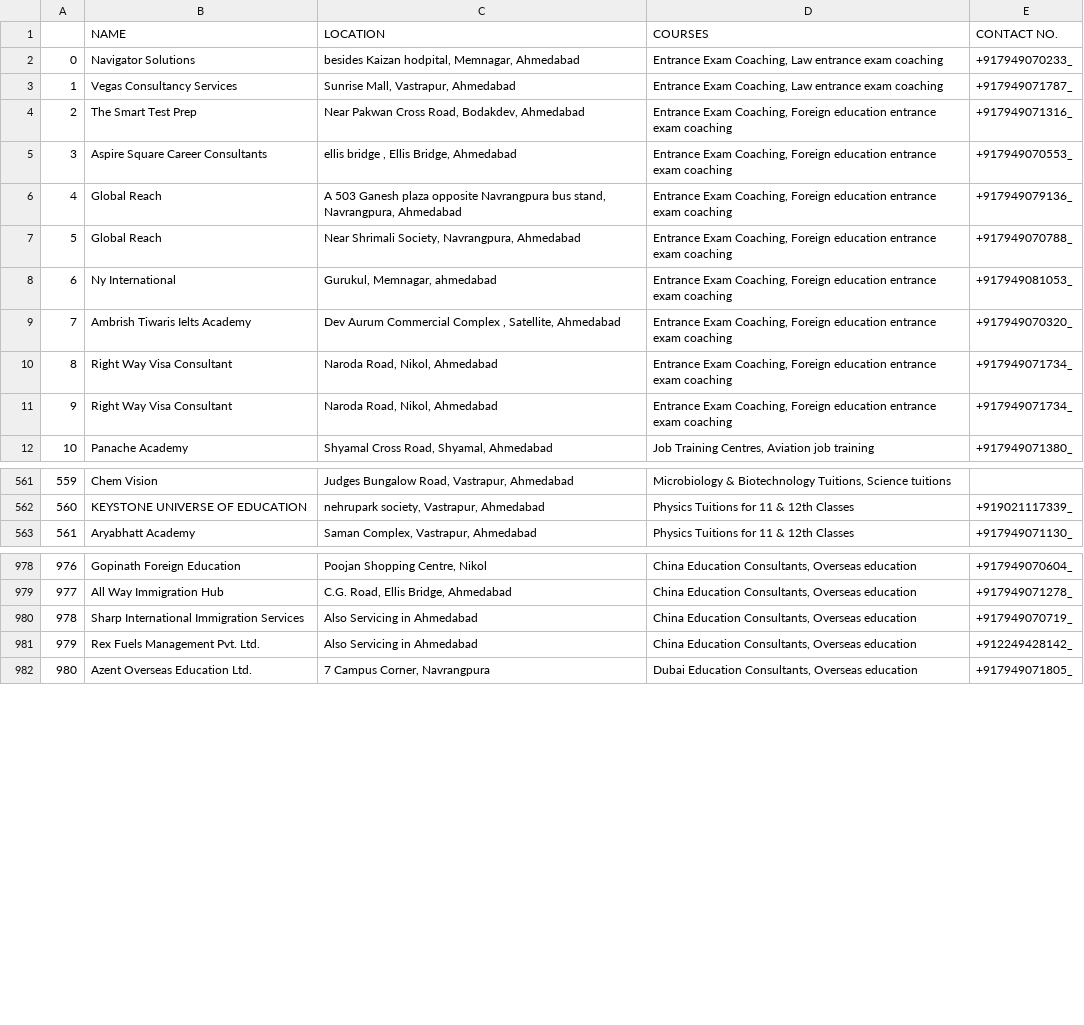
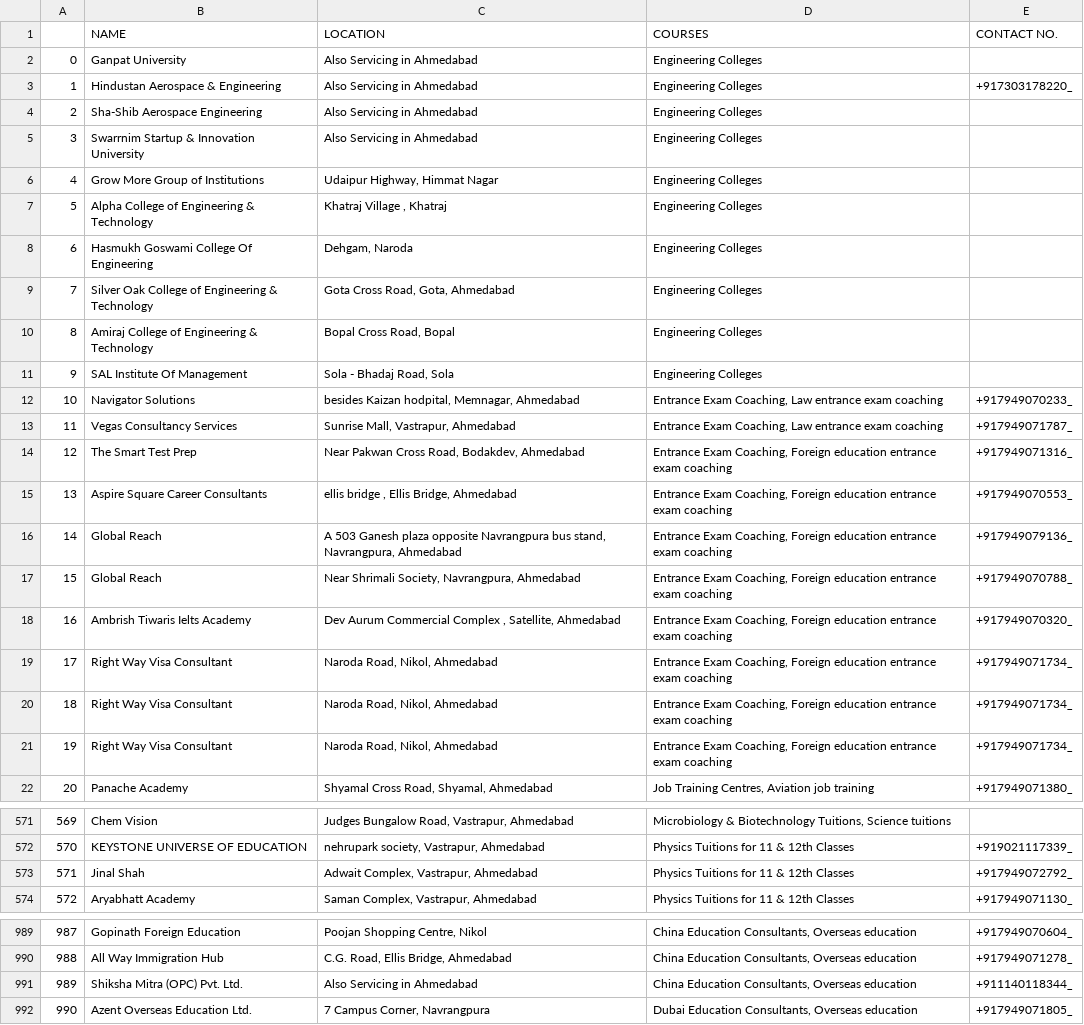
Before and after one commit to coder-nobody/RYD_TASKS_04_10_2020, a CSV file: college_list/INDIA/ahmedabad_colleges.csv, drawn as a sheet; only a part is shown, gaps mark what is left out; removed rows and columns are numbered as before the commit, all else as after; the diff covers the shown part only; the diff names each change by its address in the sheet, - before the commit and + after, or states it on an @@ line.

```diff
--- a/college_list/INDIA/ahmedabad_colleges.csv
+++ b/college_list/INDIA/ahmedabad_colleges.csv
+row 2: 0 | Ganpat University | Also Servicing in Ahmedabad | Engineering Colleges
+row 3: 1 | Hindustan Aerospace & Engineering | Also Servicing in Ahmedabad | Engineering Colleges | +917303178220_
+row 4: 2 | Sha-Shib Aerospace Engineering | Also Servicing in Ahmedabad | Engineering Colleges
+row 5: 3 | Swarrnim Startup & Innovation University | Also Servicing in Ahmedabad | Engineering Colleges
+row 6: 4 | Grow More Group of Institutions | Udaipur Highway, Himmat Nagar | Engineering Colleges
+row 7: 5 | Alpha College of Engineering & Technology | Khatraj Village , Khatraj | Engineering Colleges
+row 8: 6 | Hasmukh Goswami College Of Engineering | Dehgam, Naroda | Engineering Colleges
+row 9: 7 | Silver Oak College of Engineering & Technology | Gota Cross Road, Gota, Ahmedabad | Engineering Colleges
+row 10: 8 | Amiraj College of Engineering & Technology | Bopal Cross Road, Bopal | Engineering Colleges
+row 11: 9 | SAL Institute Of Management | Sola - Bhadaj Road, Sola | Engineering Colleges
@@ column A renumbered from row 12 down @@
-row 8: 6 | Ny International | Gurukul, Memnagar, ahmedabad | Entrance Exam Coaching, Foreign education entrance exam coaching | +917949081053_
+row 21: 19 | Right Way Visa Consultant | Naroda Road, Nikol, Ahmedabad | Entrance Exam Coaching, Foreign education entrance exam coaching | +917949071734_
+row 573: 571 | Jinal Shah | Adwait Complex, Vastrapur, Ahmedabad | Physics Tuitions for 11 & 12th Classes | +917949072792_
-row 980: 978 | Sharp International Immigration Services | Also Servicing in Ahmedabad | China Education Consultants, Overseas education | +917949070719_
-B991 (NAME): Rex Fuels Management Pvt. Ltd.
+B991 (NAME): Shiksha Mitra (OPC) Pvt. Ltd.
-E991 (CONTACT NO.): +912249428142_
+E991 (CONTACT NO.): +911140118344_
```
Also changed, not shown: 4 added rows, 4 removed rows and 6 edited cells elsewhere in this file, college_list/INDIA/agra_colleges.csv, college_list/INDIA/allahabad_colleges.csv, 37 other files.
